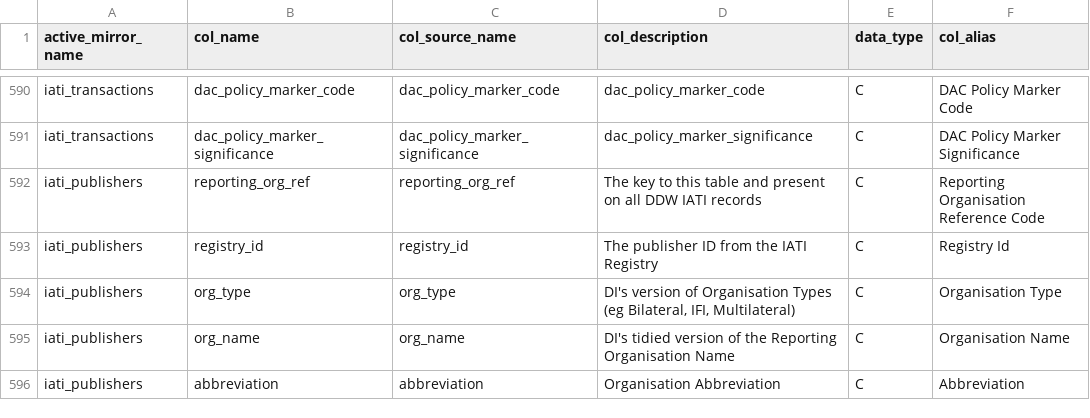
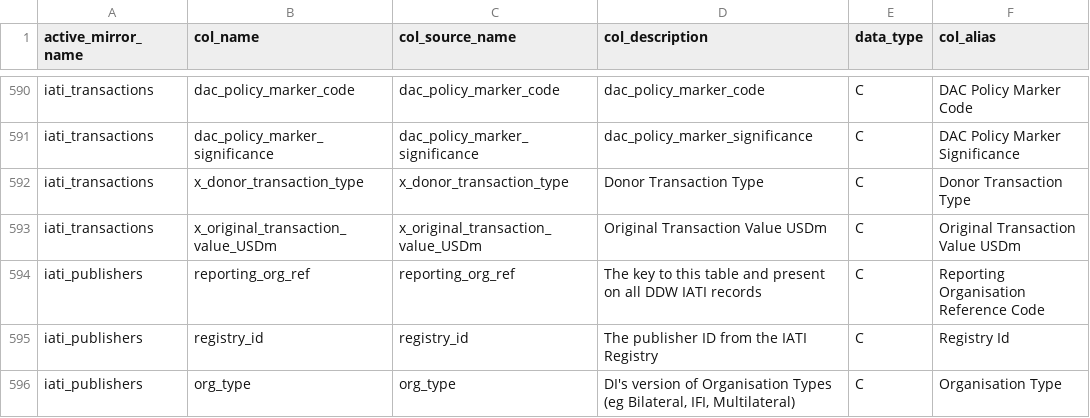
Before and after one commit to devinit/ddw-data-update-configs, a CSV file: manual/CSV/meta_columns.csv, drawn as a sheet; only a part is shown, gaps mark what is left out; the shorter side is filled out with more unchanged rows; the diff names each change by its address in the sheet, - before the commit and + after, or states it on an @@ line.

Commit message:
Add new columns to IATI Transactions

```diff
--- a/manual/CSV/meta_columns.csv
+++ b/manual/CSV/meta_columns.csv
+row 592: iati_transactions | x_donor_transaction_type | x_donor_transaction_type | Donor Transaction Type | C | Donor Transaction Type
+row 593: iati_transactions | x_original_transaction_value_USDm | x_original_transaction_value_USDm | Original Transaction Value USDm | C | Original Transaction Value USDm
```
